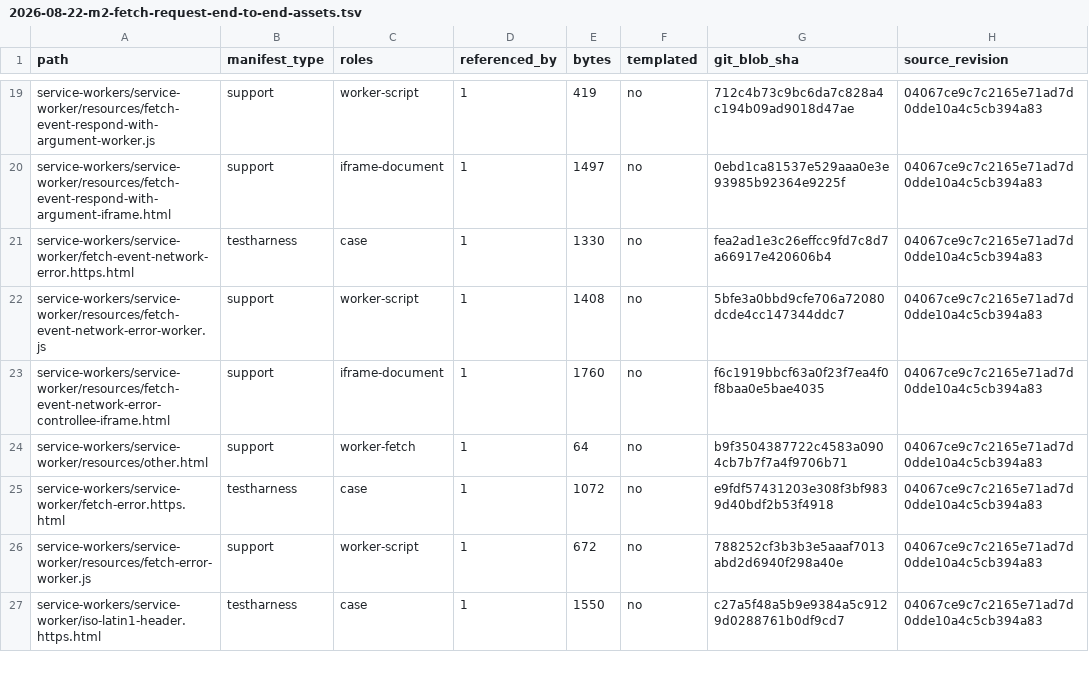
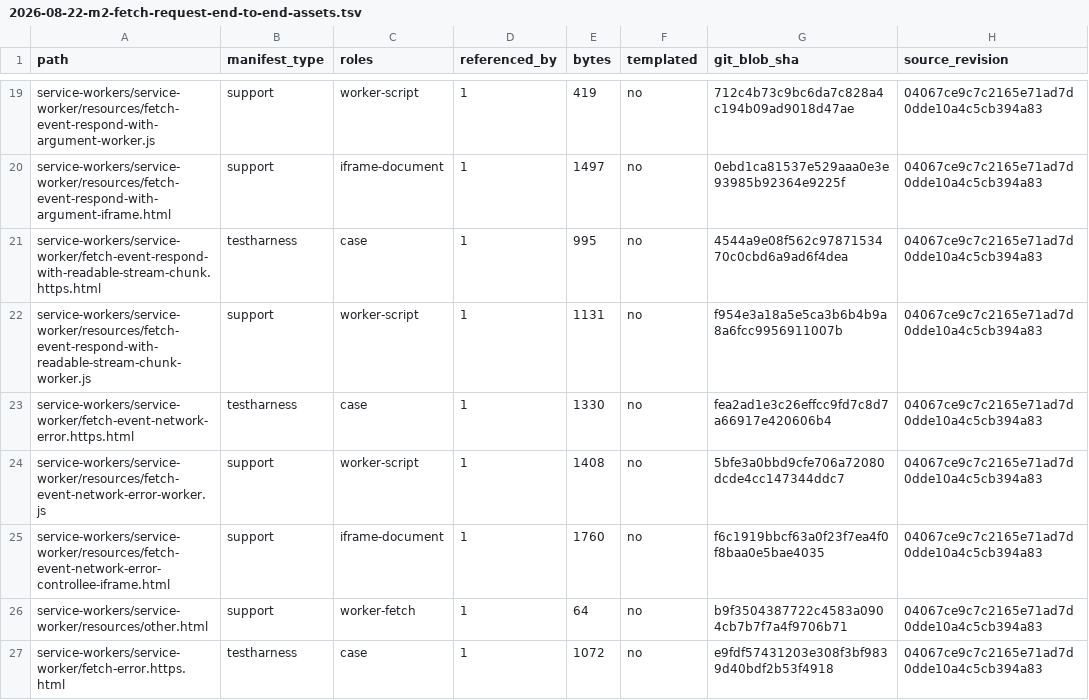
Before and after one commit to leizongmin/ZeroWeb, a TSV file: docs/goal/service-workers/evidence/2026-08-22-m2-fetch-request-end-to-end-assets.tsv, drawn as a sheet; only a part is shown, gaps mark what is left out; the shorter side is filled out with more unchanged rows.

Commit message:
Promote service worker ReadableStream chunk WPT

```diff
--- a/docs/goal/service-workers/evidence/2026-08-22-m2-fetch-request-end-to-end-assets.tsv
+++ b/docs/goal/service-workers/evidence/2026-08-22-m2-fetch-request-end-to-end-assets.tsv
@@ -20,2 +20,4 @@ service-workers/service-worker/resources/fetch-event-respond-with-argument-worke
 service-workers/service-worker/resources/fetch-event-respond-with-argument-iframe.html	support	iframe-document	1	1497	no	0ebd1ca81537e529aaa0e3e93985b92364e9225f	04067ce9c7c2165e71ad7d0dde10a4c5cb394a83
+service-workers/service-worker/fetch-event-respond-with-readable-stream-chunk.https.html	testharness	case	1	995	no	4544a9e08f562c9787153470c0cbd6a9ad6f4dea	04067ce9c7c2165e71ad7d0dde10a4c5cb394a83
+service-workers/service-worker/resources/fetch-event-respond-with-readable-stream-chunk-worker.js	support	worker-script	1	1131	no	f954e3a18a5e5ca3b6b4b9a8a6fcc9956911007b	04067ce9c7c2165e71ad7d0dde10a4c5cb394a83
 service-workers/service-worker/fetch-event-network-error.https.html	testharness	case	1	1330	no	fea2ad1e3c26effcc9fd7c8d7a66917e420606b4	04067ce9c7c2165e71ad7d0dde10a4c5cb394a83
```
Also changed, not shown: docs/goal/service-workers/evidence/2026-08-19-wpt-disposition.tsv, 9 other files.
